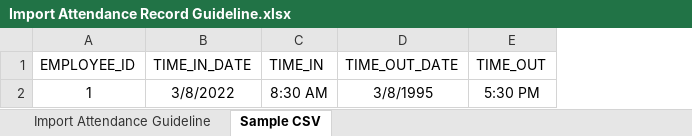
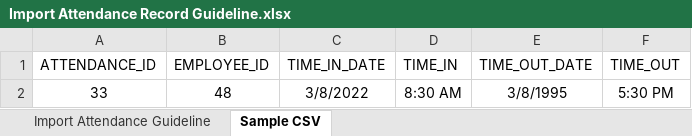
Before and after one commit to lawrence-encore/Worknest, an Excel workbook: import_template/guidelines/Import Attendance Record Guideline.xlsx, sheet Sample CSV, drawn as a sheet; values as stored, in another font and other column widths than the file's, no borders; addresses are those after the commit; the diff names each change by its address in the sheet, - before the commit and + after, or states it on an @@ line.

```diff
--- a/import_template/guidelines/Import Attendance Record Guideline.xlsx (sheet Sample CSV)
+++ b/import_template/guidelines/Import Attendance Record Guideline.xlsx (sheet Sample CSV)
+column A (ATTENDANCE_ID), row 2: 33
-B2 (EMPLOYEE_ID): 1
+B2 (EMPLOYEE_ID): 48
```
Also changed, not shown: sheet Import Attendance Guideline, import_template/guidelines/Import Leave Entitlement.xlsx, import_template/guidelines/Import Leave.xlsx, 22 other files.
